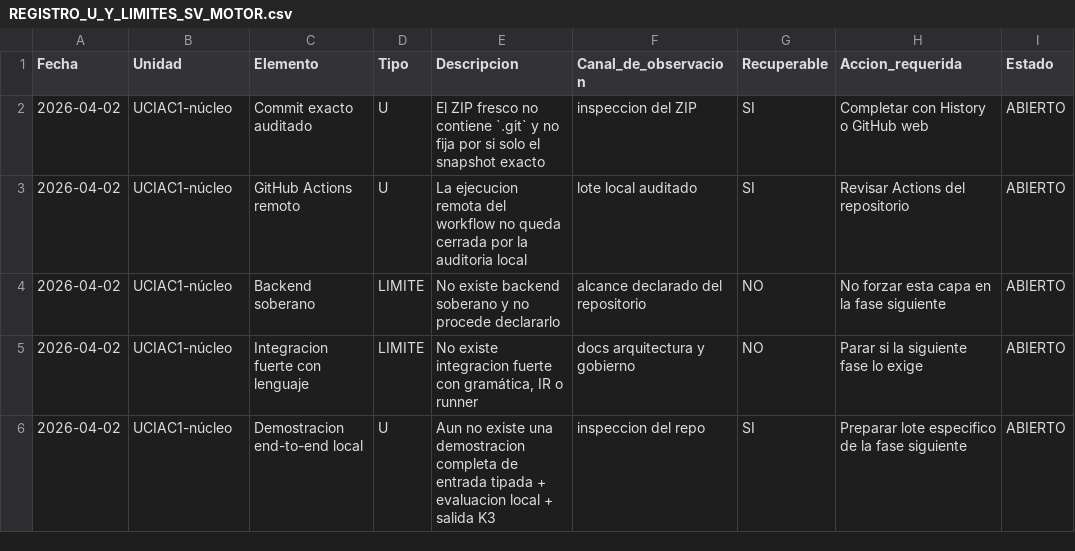
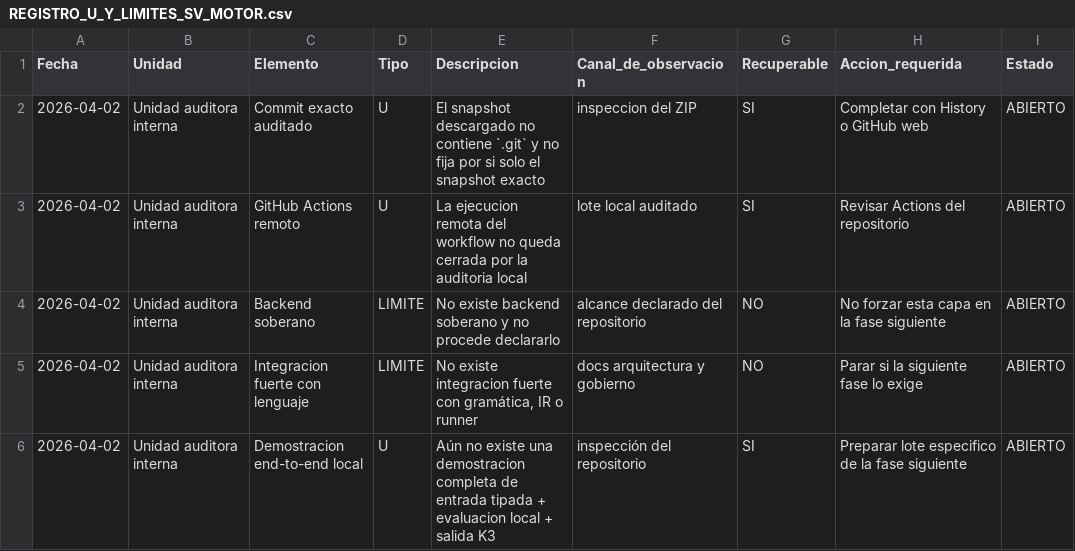
Before and after one commit to juantoniolloretegea/SV-motor, a CSV file: docs/calidad/REGISTRO_U_Y_LIMITES_SV_MOTOR.csv, drawn as a sheet.

```diff
--- a/docs/calidad/REGISTRO_U_Y_LIMITES_SV_MOTOR.csv
+++ b/docs/calidad/REGISTRO_U_Y_LIMITES_SV_MOTOR.csv
@@ -1,6 +1,6 @@
 Fecha,Unidad,Elemento,Tipo,Descripcion,Canal_de_observacion,Recuperable,Accion_requerida,Estado
-2026-04-02,UCIAC1-núcleo,Commit exacto auditado,U,"El ZIP fresco no contiene `.git` y no fija por si solo el snapshot exacto","inspeccion del ZIP",SI,"Completar con History o GitHub web",ABIERTO
-2026-04-02,UCIAC1-núcleo,GitHub Actions remoto,U,"La ejecucion remota del workflow no queda cerrada por la auditoria local","lote local auditado",SI,"Revisar Actions del repositorio",ABIERTO
-2026-04-02,UCIAC1-núcleo,Backend soberano,LIMITE,"No existe backend soberano y no procede declararlo","alcance declarado del repositorio",NO,"No forzar esta capa en la fase siguiente",ABIERTO
-2026-04-02,UCIAC1-núcleo,Integracion fuerte con lenguaje,LIMITE,"No existe integracion fuerte con gramática, IR o runner","docs arquitectura y gobierno",NO,"Parar si la siguiente fase lo exige",ABIERTO
-2026-04-02,UCIAC1-núcleo,Demostracion end-to-end local,U,"Aun no existe una demostracion completa de entrada tipada + evaluacion local + salida K3","inspeccion del repo",SI,"Preparar lote especifico de la fase siguiente",ABIERTO
+2026-04-02,Unidad auditora interna,Commit exacto auditado,U,"El snapshot descargado no contiene `.git` y no fija por si solo el snapshot exacto","inspeccion del ZIP",SI,"Completar con History o GitHub web",ABIERTO
+2026-04-02,Unidad auditora interna,GitHub Actions remoto,U,"La ejecucion remota del workflow no queda cerrada por la auditoria local","lote local auditado",SI,"Revisar Actions del repositorio",ABIERTO
+2026-04-02,Unidad auditora interna,Backend soberano,LIMITE,"No existe backend soberano y no procede declararlo","alcance declarado del repositorio",NO,"No forzar esta capa en la fase siguiente",ABIERTO
+2026-04-02,Unidad auditora interna,Integracion fuerte con lenguaje,LIMITE,"No existe integracion fuerte con gramática, IR o runner","docs arquitectura y gobierno",NO,"Parar si la siguiente fase lo exige",ABIERTO
+2026-04-02,Unidad auditora interna,Demostracion end-to-end local,U,"Aún no existe una demostracion completa de entrada tipada + evaluacion local + salida K3","inspección del repositorio",SI,"Preparar lote especifico de la fase siguiente",ABIERTO
```
Also changed, not shown: docs/calidad/REGISTRO_CONTRASTES_REPO_MANUSCRITO_PUBLICACION.csv, docs/calidad/REGISTRO_DEUDA_VIVA_SV_MOTOR.csv, 8 other files.
